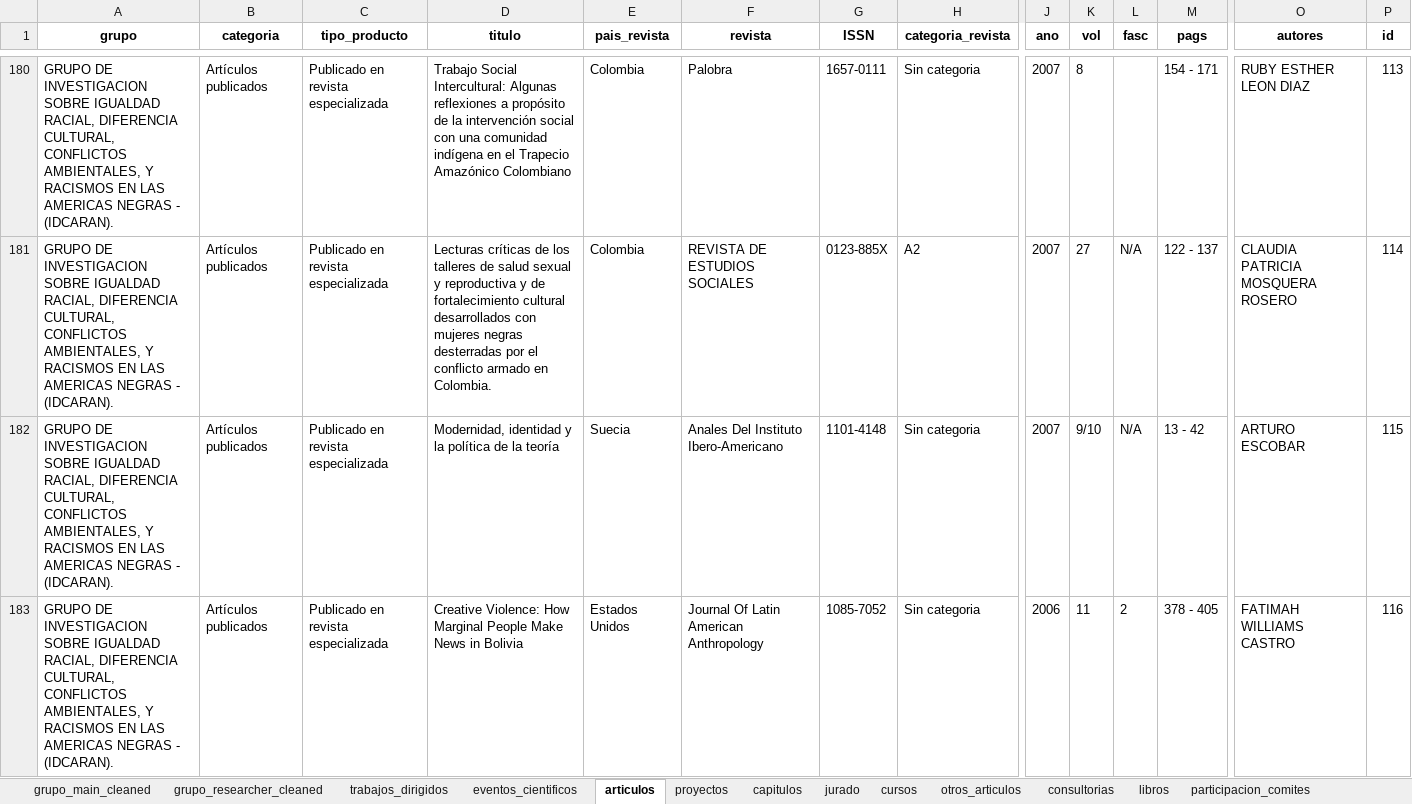
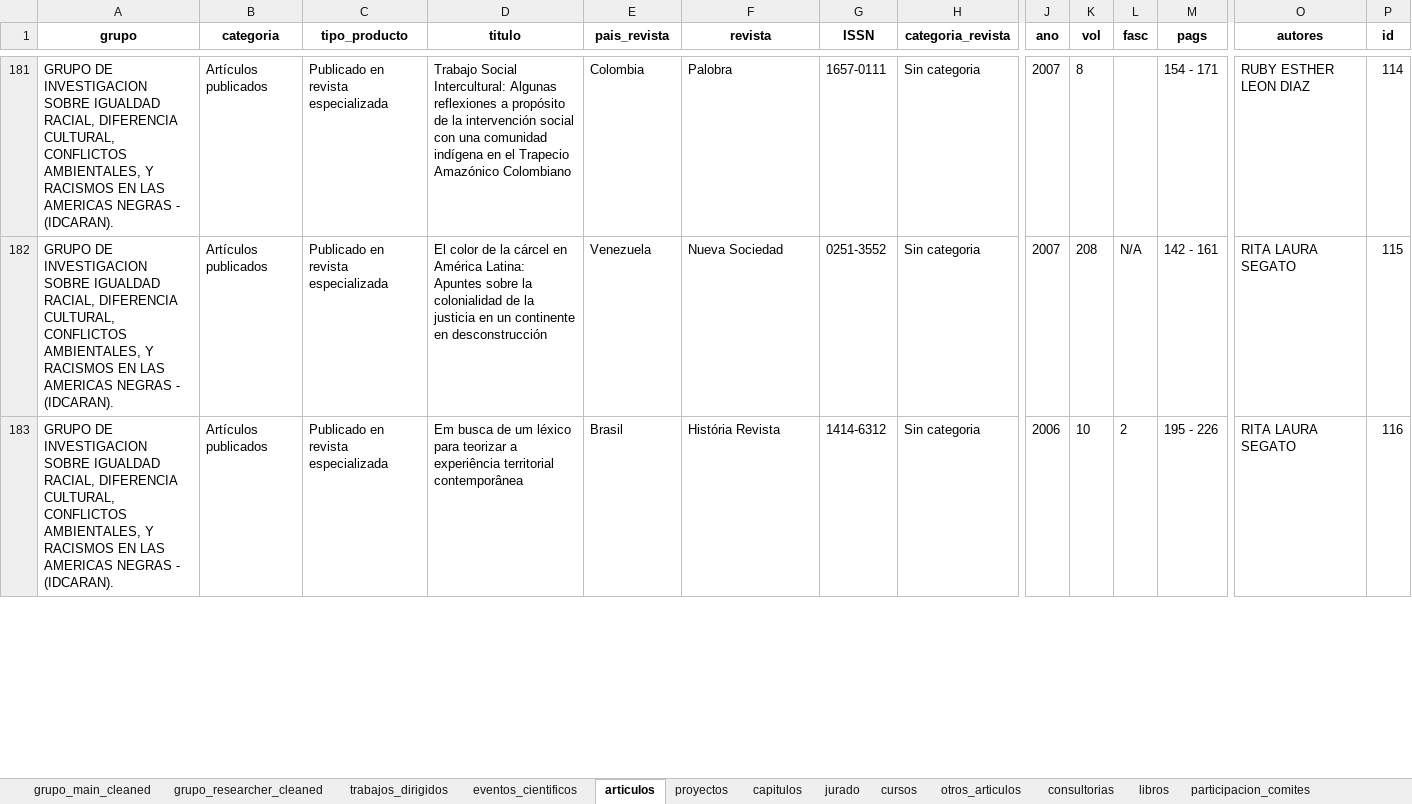
Before and after one commit to Hufrinconlo/margareth, an Excel workbook: margaret.xlsx, sheet articulos, drawn as a sheet; only a part is shown, gaps mark what is left out; values as stored, in another font and other column widths than the file's, no borders; removed rows and columns are numbered as before the commit, all else as after; rows hold the shown columns only; the diff covers the shown part only; the diff names each change by its address in the sheet, - before the commit and + after, or states it on an @@ line.

```diff
--- a/margaret.xlsx (sheet articulos)
+++ b/margaret.xlsx (sheet articulos)
-P181 (id): 113
+P181 (id): 114
-row 181: GRUPO DE INVESTIGACION SOBRE IGUALDAD RACIAL, DIFERENCIA CULTURAL, CONFLICTOS AMBIENTALES, Y RACISMOS EN LAS AMERICAS NEGRAS - (IDCARAN). | Artículos publicados | Publicado en revista especializada | Lecturas críticas de los talleres de salud sexual y reproductiva y de fortalecimiento cultural desarrollados con mujeres negras desterradas por el conflicto armado en Colombia. | Colombia | REVISTA DE ESTUDIOS SOCIALES | 0123-885X | A2 | 2007 | 27 | N/A | 122 - 137 | CLAUDIA PATRICIA MOSQUERA ROSERO | 114
-D182 (titulo): Modernidad, identidad y la política de la teoría
+D182 (titulo): El color de la cárcel en América Latina: Apuntes sobre la colonialidad de la justicia en un continente en desconstrucción
-E182 (pais_revista): Suecia
+E182 (pais_revista): Venezuela
-F182 (revista): Anales Del Instituto Ibero-Americano
+F182 (revista): Nueva Sociedad
-G182 (ISSN): 1101-4148
+G182 (ISSN): 0251-3552
-K182 (vol): 9/10
+K182 (vol): 208
-M182 (pags): 13 - 42
+M182 (pags): 142 - 161
-O182 (autores): ARTURO ESCOBAR
+O182 (autores): RITA LAURA SEGATO
-D183 (titulo): Creative Violence: How Marginal People Make News in Bolivia
+D183 (titulo): Em busca de um léxico para teorizar a experiência territorial contemporânea
-E183 (pais_revista): Estados Unidos
+E183 (pais_revista): Brasil
-F183 (revista): Journal Of Latin American Anthropology
+F183 (revista): História Revista
-G183 (ISSN): 1085-7052
+G183 (ISSN): 1414-6312
-K183 (vol): 11
+K183 (vol): 10
-M183 (pags): 378 - 405
+M183 (pags): 195 - 226
-O183 (autores): FATIMAH WILLIAMS CASTRO
+O183 (autores): RITA LAURA SEGATO
```
Also changed, not shown: 16 added rows, 15 removed rows and 331 edited cells elsewhere in this sheet, sheet capitulos, 3 other files.
